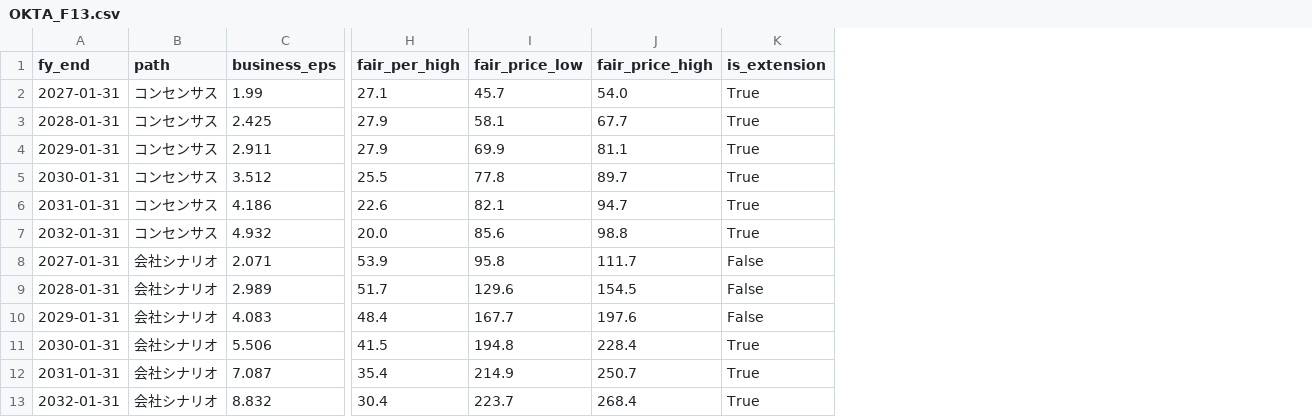
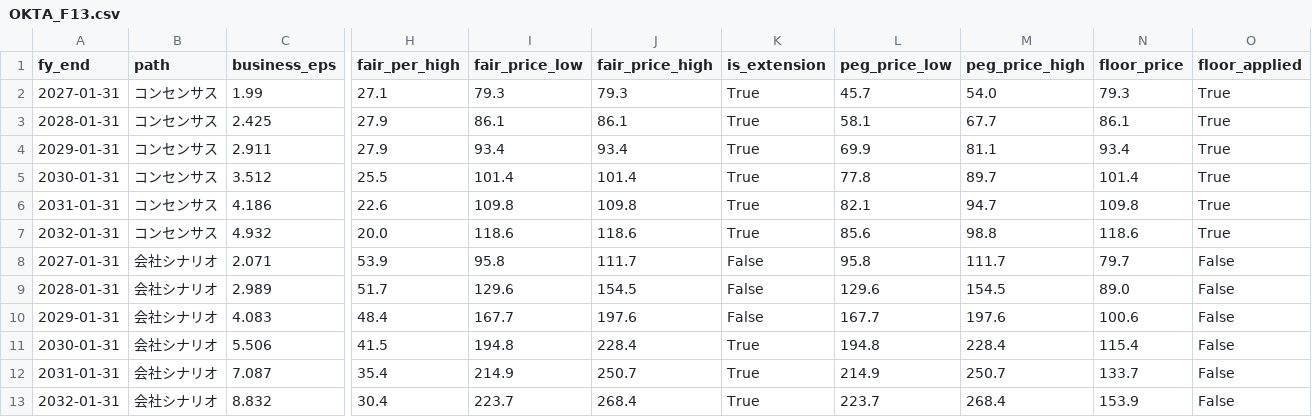
Before and after one commit to fzhmc9vmsh-creator/AI, a CSV file: reports/security-stocks-2026-10/analysis/OKTA_F13.csv, drawn as a sheet; only a part is shown, gaps mark what is left out; the diff covers the shown part only; the diff names each change by its address in the sheet, - before the commit and + after, or states it on an @@ line.

```diff
--- a/reports/security-stocks-2026-10/analysis/OKTA_F13.csv
+++ b/reports/security-stocks-2026-10/analysis/OKTA_F13.csv
+column L (peg_price_low), rows 2-13: 45.7 | 58.1 | 69.9 | 77.8 | 82.1 | 85.6 | 95.8 | 129.6 | 167.7 | 194.8 | 214.9 | 223.7
+column M (peg_price_high), rows 2-13: 54.0 | 67.7 | 81.1 | 89.7 | 94.7 | 98.8 | 111.7 | 154.5 | 197.6 | 228.4 | 250.7 | 268.4
+column N (floor_price), rows 2-13: 79.3 | 86.1 | 93.4 | 101.4 | 109.8 | 118.6 | 79.7 | 89.0 | 100.6 | 115.4 | 133.7 | 153.9
+column O (floor_applied), rows 2-13: True | True | True | True | True | True | False | False | False | False | False | False
-I2 (fair_price_low): 45.7
+I2 (fair_price_low): 79.3
-J2 (fair_price_high): 54.0
+J2 (fair_price_high): 79.3
-I3 (fair_price_low): 58.1
+I3 (fair_price_low): 86.1
-J3 (fair_price_high): 67.7
+J3 (fair_price_high): 86.1
-I4 (fair_price_low): 69.9
+I4 (fair_price_low): 93.4
-J4 (fair_price_high): 81.1
+J4 (fair_price_high): 93.4
-I5 (fair_price_low): 77.8
+I5 (fair_price_low): 101.4
-J5 (fair_price_high): 89.7
+J5 (fair_price_high): 101.4
-I6 (fair_price_low): 82.1
+I6 (fair_price_low): 109.8
-J6 (fair_price_high): 94.7
+J6 (fair_price_high): 109.8
-I7 (fair_price_low): 85.6
+I7 (fair_price_low): 118.6
-J7 (fair_price_high): 98.8
+J7 (fair_price_high): 118.6
```
Also changed, not shown: 18 edited cells elsewhere in this file, reports/security-stocks-2026-10/analysis/FTNT_F13.csv, reports/security-stocks-2026-10/analysis/PANW_F13.csv, 21 other files.
